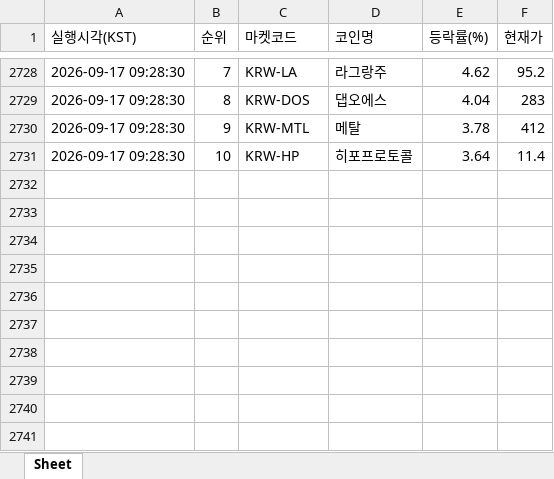
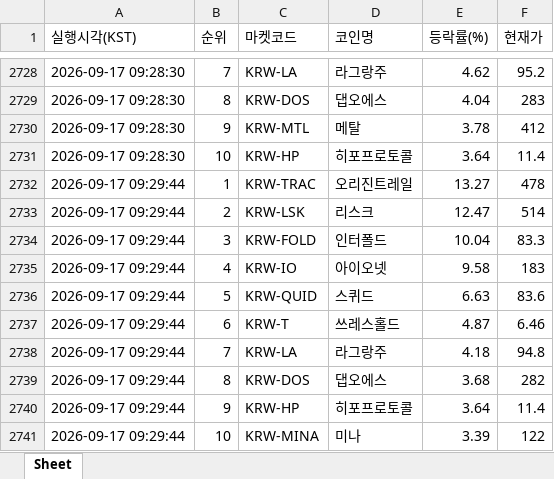
Before and after one commit to betterhwan-glitch/upbi-fire, an Excel workbook: coin_gainers.xlsx, sheet Sheet, drawn as a sheet; only a part is shown, gaps mark what is left out; values as stored, in another font and other column widths than the file's, no borders; the diff names each change by its address in the sheet, - before the commit and + after, or states it on an @@ line.

```diff
--- a/coin_gainers.xlsx (sheet Sheet)
+++ b/coin_gainers.xlsx (sheet Sheet)
+row 2732: 2026-09-17 09:29:44 | 1 | KRW-TRAC | 오리진트레일 | 13.27 | 478
+row 2733: 2026-09-17 09:29:44 | 2 | KRW-LSK | 리스크 | 12.47 | 514
+row 2734: 2026-09-17 09:29:44 | 3 | KRW-FOLD | 인터폴드 | 10.04 | 83.3
+row 2735: 2026-09-17 09:29:44 | 4 | KRW-IO | 아이오넷 | 9.58 | 183
+row 2736: 2026-09-17 09:29:44 | 5 | KRW-QUID | 스퀴드 | 6.63 | 83.6
+row 2737: 2026-09-17 09:29:44 | 6 | KRW-T | 쓰레스홀드 | 4.87 | 6.46
+row 2738: 2026-09-17 09:29:44 | 7 | KRW-LA | 라그랑주 | 4.18 | 94.8
+row 2739: 2026-09-17 09:29:44 | 8 | KRW-DOS | 댑오에스 | 3.68 | 282
+row 2740: 2026-09-17 09:29:44 | 9 | KRW-HP | 히포프로토콜 | 3.64 | 11.4
+row 2741: 2026-09-17 09:29:44 | 10 | KRW-MINA | 미나 | 3.39 | 122
```
